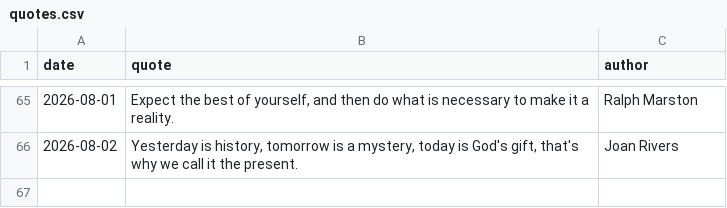
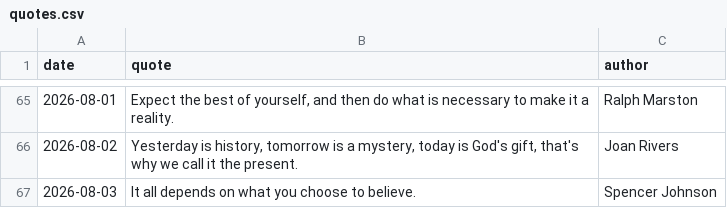
Before and after one commit to forst-dev/daily-quote, a CSV file: quotes.csv, drawn as a sheet; only a part is shown, gaps mark what is left out; the diff names each change by its address in the sheet, - before the commit and + after, or states it on an @@ line.

```diff
--- a/quotes.csv
+++ b/quotes.csv
+row 67: 2026-08-03 | It all depends on what you choose to believe. | Spencer Johnson
```
Also changed, not shown: 1 other file.
